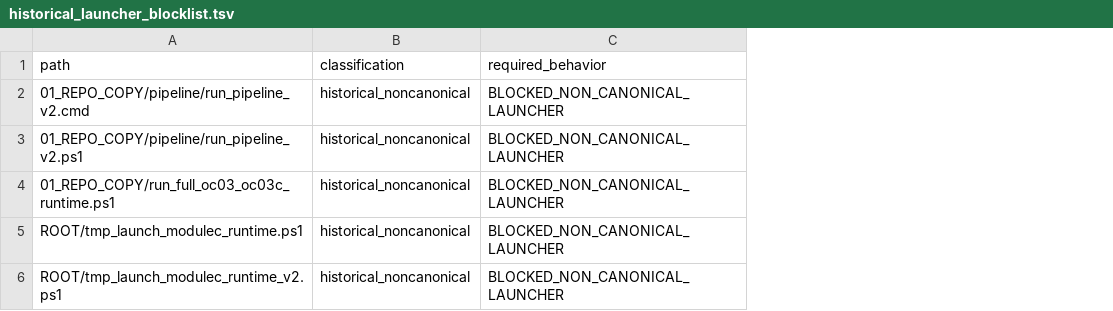
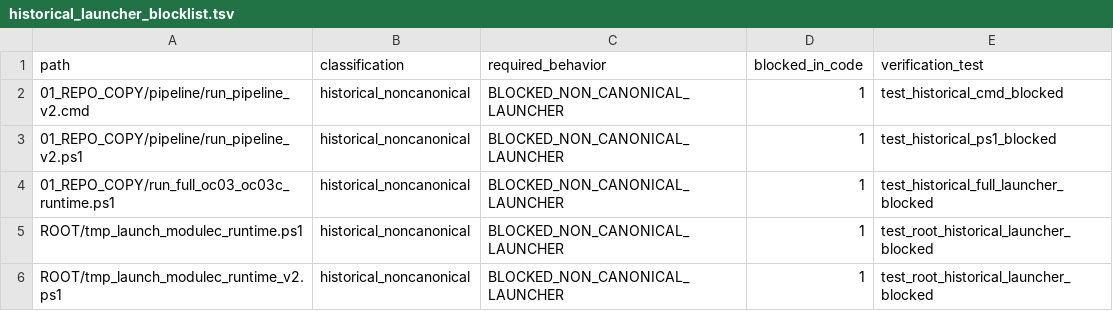
Before and after one commit to alonsoescotocebal-droid/GATA_MODULEC_UNIFIED_PROCESS, a TSV file: GATA_ModuleC_pipeline_unified_20260529_110352/02_LAUNCHERS/historical_launcher_blocklist.tsv, drawn as a sheet; the diff names each change by its address in the sheet, - before the commit and + after, or states it on an @@ line.

Commit message:
fix(modulec): complete canonical structural launcher contract

```diff
--- a/GATA_ModuleC_pipeline_unified_20260529_110352/02_LAUNCHERS/historical_launcher_blocklist.tsv
+++ b/GATA_ModuleC_pipeline_unified_20260529_110352/02_LAUNCHERS/historical_launcher_blocklist.tsv
+column D (blocked_in_code), rows 2-6: all 1
+column E (verification_test), rows 2-6: test_historical_cmd_blocked | test_historical_ps1_blocked | test_historical_full_launcher_blocked | test_root_historical_launcher_blocked | test_root_historical_launcher_blocked
```
Also changed, not shown: 13 other files.
